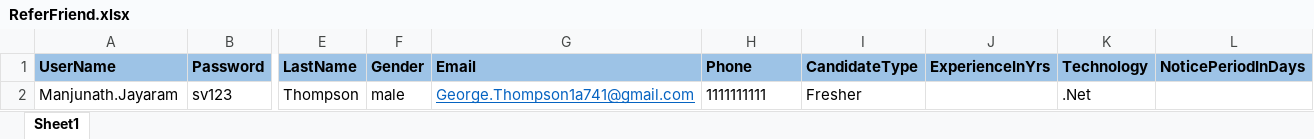
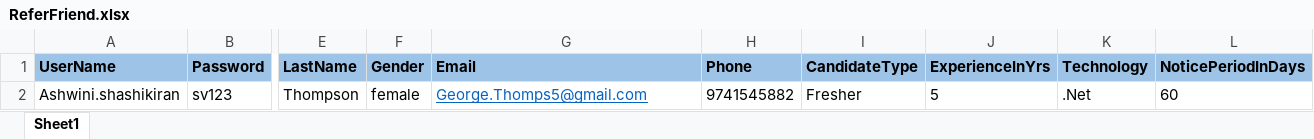
Before and after one commit to Manjunath-Jayaram/SVCareers_Automation_Testing_Project, an Excel workbook: SVCareers_Automation_Testing_Project/Data/ReferFriend.xlsx, sheet Sheet1, drawn as a sheet; only a part is shown, gaps mark what is left out; values as stored, in another font and other column widths than the file's, no borders; the diff names each change by its address in the sheet, - before the commit and + after, or states it on an @@ line.

```diff
--- a/SVCareers_Automation_Testing_Project/Data/ReferFriend.xlsx (sheet Sheet1)
+++ b/SVCareers_Automation_Testing_Project/Data/ReferFriend.xlsx (sheet Sheet1)
-A2 (UserName): Manjunath.Jayaram
+A2 (UserName): Ashwini.shashikiran
-F2 (Gender): male
+F2 (Gender): female
-G2 (Email): George.Thompson1a741@gmail.com
+G2 (Email): George.Thomps5@gmail.com
-H2 (Phone): 1111111111
+H2 (Phone): 9741545882
-J2 (ExperienceInYrs): (empty)
+J2 (ExperienceInYrs): 5
-L2 (NoticePeriodInDays): (empty)
+L2 (NoticePeriodInDays): 60
```
Also changed, not shown: SVCareers_Automation_Testing_Project/Data/AddToRequisition.xlsx, SVCareers_Automation_Testing_Project/Data/CreateJobRequest.xlsx, 16 other files.
